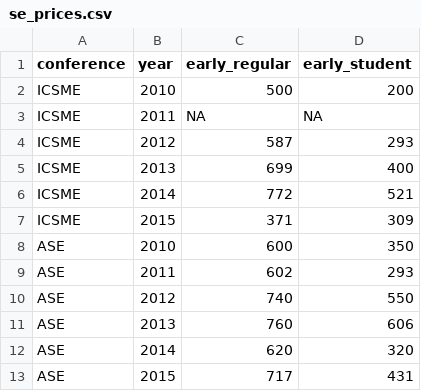
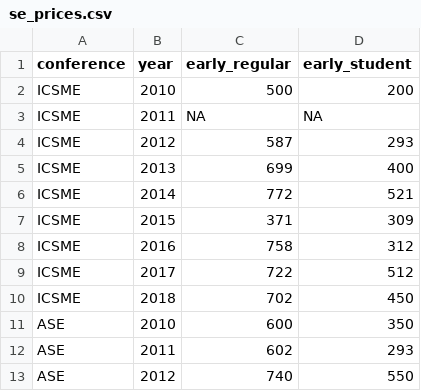
Before and after one commit to jrfaller/se_prices, a CSV file: se_prices.csv, drawn as a sheet; only a part is shown; the shorter side is filled out with more unchanged rows; the diff names each change by its address in the sheet, - before the commit and + after, or states it on an @@ line.

Commit message:
Updated prices for ICSME

```diff
--- a/se_prices.csv
+++ b/se_prices.csv
+row 8: ICSME | 2016 | 758 | 312
+row 9: ICSME | 2017 | 722 | 512
+row 10: ICSME | 2018 | 702 | 450
```
